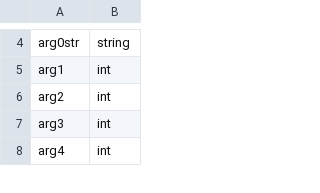
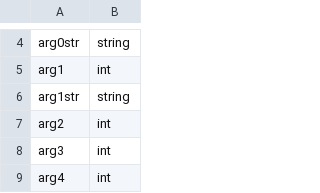
Before and after one commit to biwa/engine-udmf-support, a CSV file: csv/gzdoom-linedef.csv, drawn as a sheet; only a part is shown, gaps mark what is left out.

```diff
--- a/csv/gzdoom-linedef.csv
+++ b/csv/gzdoom-linedef.csv
@@ -5,2 +5,3 @@ arg0str;string
 arg1;int
+arg1str;string
 arg2;int
```
Also changed, not shown: csv/gzdoom-sector.csv, csv/gzdoom-thing.csv, 2 other files.
